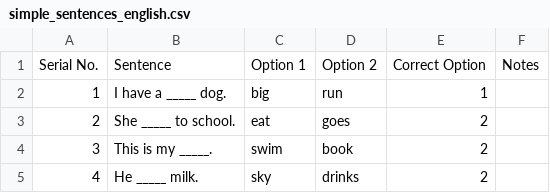
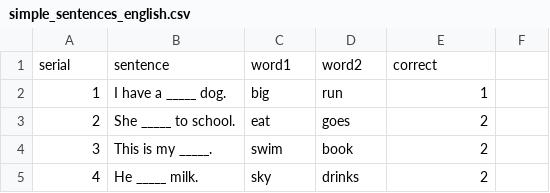
Before and after one commit to 00irfan971/Wordulary1, a CSV file: Data/simple_sentences_english.csv, drawn as a sheet; only a part is shown.

```diff
--- a/Data/simple_sentences_english.csv
+++ b/Data/simple_sentences_english.csv
@@ -1,2 +1,2 @@
-Serial No.,Sentence,Option 1,Option 2,Correct Option,Notes
+serial,sentence,word1,word2,correct
 1,I have a _____ dog.,big,run,1,
```
Also changed, not shown: Data/Advanced_Data.csv, 6 other files.
